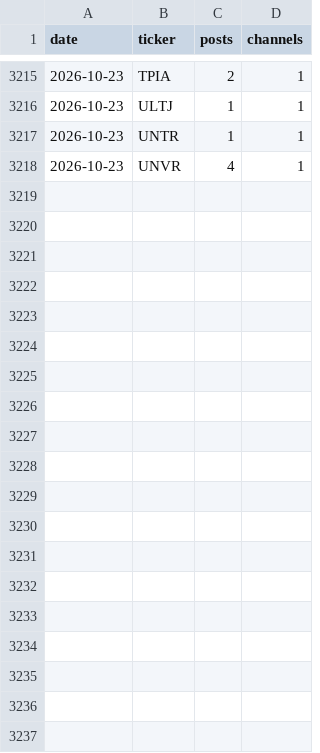
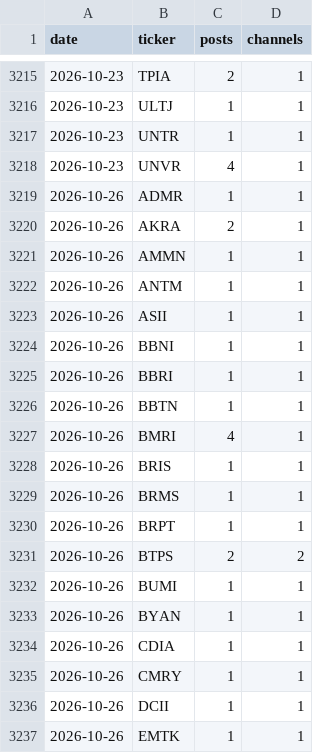
Before and after one commit to andrebenas77/idx-telegram-screener, a CSV file: data/history.csv, drawn as a sheet; only a part is shown, gaps mark what is left out; the diff covers the shown part only; the diff names each change by its address in the sheet, - before the commit and + after, or states it on an @@ line.

```diff
--- a/data/history.csv
+++ b/data/history.csv
+row 3219: 2026-10-26 | ADMR | 1 | 1
+row 3220: 2026-10-26 | AKRA | 2 | 1
+row 3221: 2026-10-26 | AMMN | 1 | 1
+row 3222: 2026-10-26 | ANTM | 1 | 1
+row 3223: 2026-10-26 | ASII | 1 | 1
+row 3224: 2026-10-26 | BBNI | 1 | 1
+row 3225: 2026-10-26 | BBRI | 1 | 1
+row 3226: 2026-10-26 | BBTN | 1 | 1
+row 3227: 2026-10-26 | BMRI | 4 | 1
+row 3228: 2026-10-26 | BRIS | 1 | 1
+row 3229: 2026-10-26 | BRMS | 1 | 1
+row 3230: 2026-10-26 | BRPT | 1 | 1
+row 3231: 2026-10-26 | BTPS | 2 | 2
+row 3232: 2026-10-26 | BUMI | 1 | 1
+row 3233: 2026-10-26 | BYAN | 1 | 1
+row 3234: 2026-10-26 | CDIA | 1 | 1
+row 3235: 2026-10-26 | CMRY | 1 | 1
+row 3236: 2026-10-26 | DCII | 1 | 1
+row 3237: 2026-10-26 | EMTK | 1 | 1
```
Also changed, not shown: 17 added rows elsewhere in this file, docs/history.csv, 3 other files.
